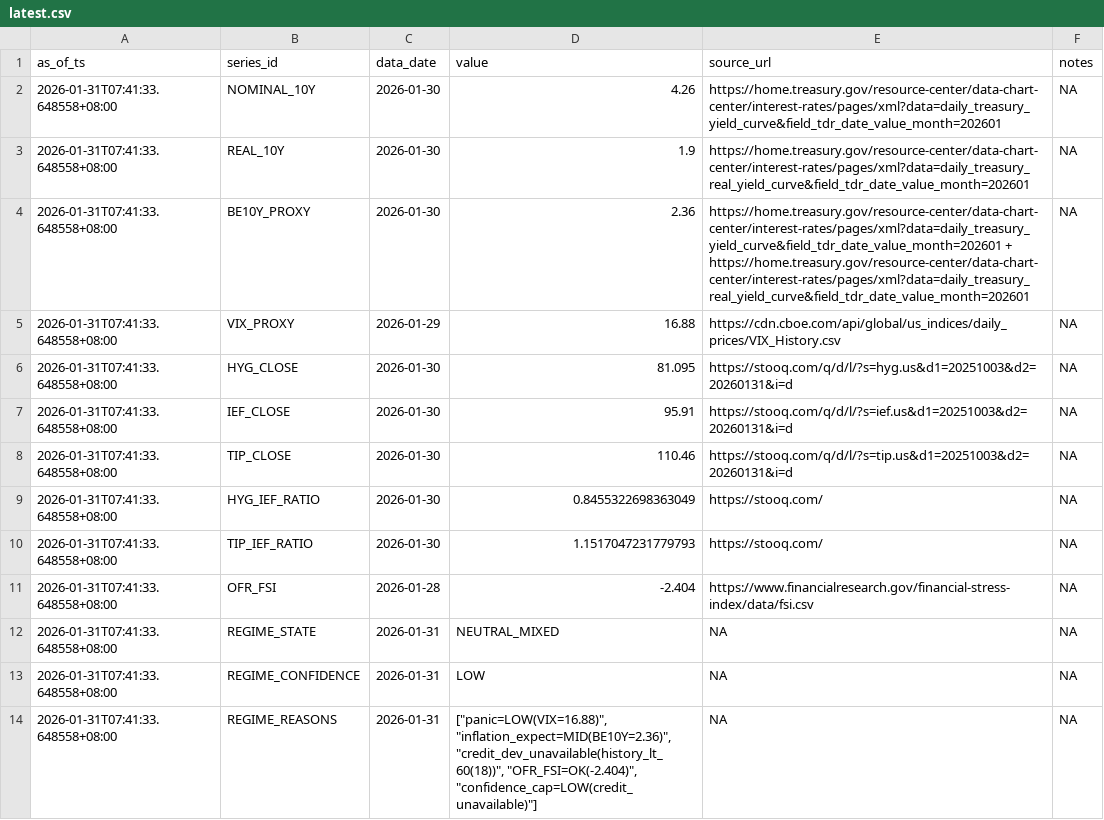
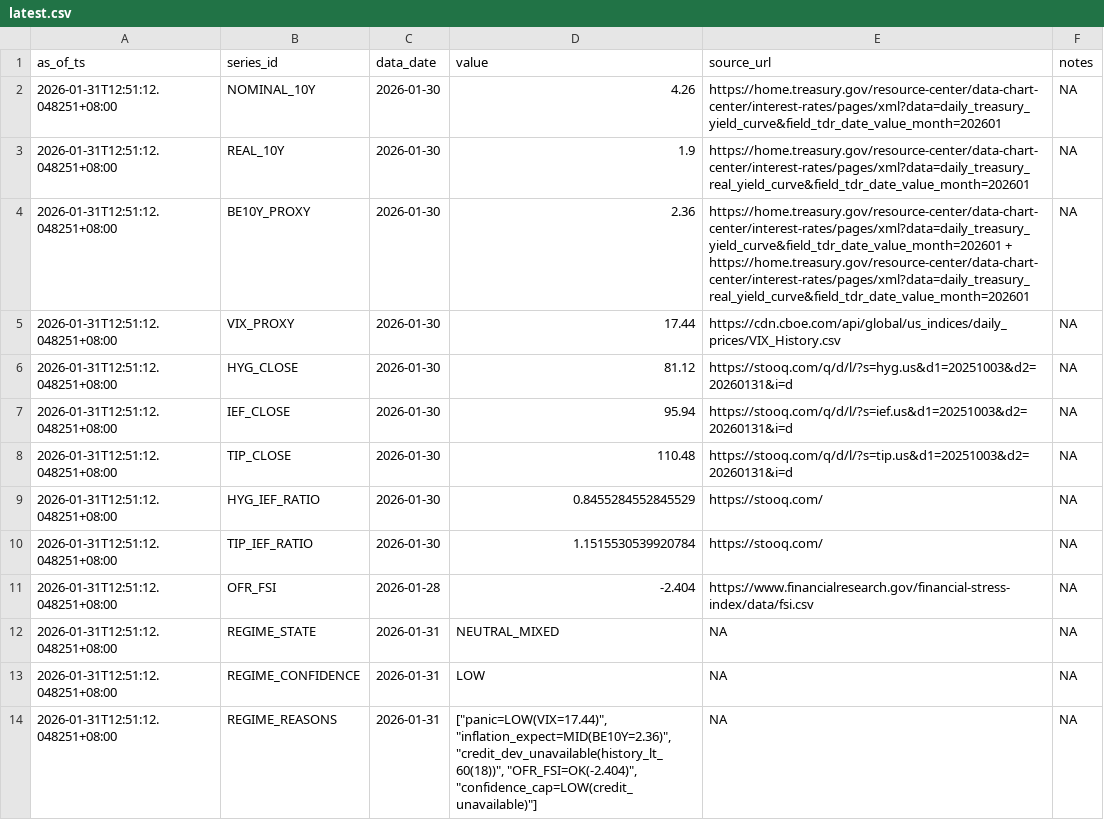
Before and after one commit to Joseph-Chou911/fred-cache, a CSV file: regime_state_cache/latest.csv, drawn as a sheet.

```diff
--- a/regime_state_cache/latest.csv
+++ b/regime_state_cache/latest.csv
@@ -1,14 +1,14 @@
 as_of_ts,series_id,data_date,value,source_url,notes
-2026-01-31T07:41:33.648558+08:00,NOMINAL_10Y,2026-01-30,4.26,https://home.treasury.gov/resource-center/data-chart-center/interest-rates/pages/xml?data=daily_treasury_yield_curve&field_tdr_date_value_month=202601,NA
-2026-01-31T07:41:33.648558+08:00,REAL_10Y,2026-01-30,1.9,https://home.treasury.gov/resource-center/data-chart-center/interest-rates/pages/xml?data=daily_treasury_real_yield_curve&field_tdr_date_value_month=202601,NA
-2026-01-31T07:41:33.648558+08:00,BE10Y_PROXY,2026-01-30,2.36,https://home.treasury.gov/resource-center/data-chart-center/interest-rates/pages/xml?data=daily_treasury_yield_curve&field_tdr_date_value_month=202601 + https://home.treasury.gov/resource-center/data-chart-center/interest-rates/pages/xml?data=daily_treasury_real_yield_curve&field_tdr_date_value_month=202601,NA
-2026-01-31T07:41:33.648558+08:00,VIX_PROXY,2026-01-29,16.88,https://cdn.cboe.com/api/global/us_indices/daily_prices/VIX_History.csv,NA
-2026-01-31T07:41:33.648558+08:00,HYG_CLOSE,2026-01-30,81.095,https://stooq.com/q/d/l/?s=hyg.us&d1=20251003&d2=20260131&i=d,NA
-2026-01-31T07:41:33.648558+08:00,IEF_CLOSE,2026-01-30,95.91,https://stooq.com/q/d/l/?s=ief.us&d1=20251003&d2=20260131&i=d,NA
-2026-01-31T07:41:33.648558+08:00,TIP_CLOSE,2026-01-30,110.46,https://stooq.com/q/d/l/?s=tip.us&d1=20251003&d2=20260131&i=d,NA
-2026-01-31T07:41:33.648558+08:00,HYG_IEF_RATIO,2026-01-30,0.8455322698363049,https://stooq.com/,NA
-2026-01-31T07:41:33.648558+08:00,TIP_IEF_RATIO,2026-01-30,1.1517047231779793,https://stooq.com/,NA
-2026-01-31T07:41:33.648558+08:00,OFR_FSI,2026-01-28,-2.404,https://www.financialresearch.gov/financial-stress-index/data/fsi.csv,NA
-2026-01-31T07:41:33.648558+08:00,REGIME_STATE,2026-01-31,NEUTRAL_MIXED,NA,NA
-2026-01-31T07:41:33.648558+08:00,REGIME_CONFIDENCE,2026-01-31,LOW,NA,NA
-2026-01-31T07:41:33.648558+08:00,REGIME_REASONS,2026-01-31,"[""panic=LOW(VIX=16.88)"", ""inflation_expect=MID(BE10Y=2.36)"", ""credit_dev_unavailable(history_lt_60(18))"", ""OFR_FSI=OK(-2.404)"", ""confidence_cap=LOW(credit_unavailable)""]",NA,NA
+2026-01-31T12:51:12.048251+08:00,NOMINAL_10Y,2026-01-30,4.26,https://home.treasury.gov/resource-center/data-chart-center/interest-rates/pages/xml?data=daily_treasury_yield_curve&field_tdr_date_value_month=202601,NA
+2026-01-31T12:51:12.048251+08:00,REAL_10Y,2026-01-30,1.9,https://home.treasury.gov/resource-center/data-chart-center/interest-rates/pages/xml?data=daily_treasury_real_yield_curve&field_tdr_date_value_month=202601,NA
+2026-01-31T12:51:12.048251+08:00,BE10Y_PROXY,2026-01-30,2.36,https://home.treasury.gov/resource-center/data-chart-center/interest-rates/pages/xml?data=daily_treasury_yield_curve&field_tdr_date_value_month=202601 + https://home.treasury.gov/resource-center/data-chart-center/interest-rates/pages/xml?data=daily_treasury_real_yield_curve&field_tdr_date_value_month=202601,NA
+2026-01-31T12:51:12.048251+08:00,VIX_PROXY,2026-01-30,17.44,https://cdn.cboe.com/api/global/us_indices/daily_prices/VIX_History.csv,NA
+2026-01-31T12:51:12.048251+08:00,HYG_CLOSE,2026-01-30,81.12,https://stooq.com/q/d/l/?s=hyg.us&d1=20251003&d2=20260131&i=d,NA
+2026-01-31T12:51:12.048251+08:00,IEF_CLOSE,2026-01-30,95.94,https://stooq.com/q/d/l/?s=ief.us&d1=20251003&d2=20260131&i=d,NA
+2026-01-31T12:51:12.048251+08:00,TIP_CLOSE,2026-01-30,110.48,https://stooq.com/q/d/l/?s=tip.us&d1=20251003&d2=20260131&i=d,NA
+2026-01-31T12:51:12.048251+08:00,HYG_IEF_RATIO,2026-01-30,0.8455284552845529,https://stooq.com/,NA
+2026-01-31T12:51:12.048251+08:00,TIP_IEF_RATIO,2026-01-30,1.1515530539920784,https://stooq.com/,NA
+2026-01-31T12:51:12.048251+08:00,OFR_FSI,2026-01-28,-2.404,https://www.financialresearch.gov/financial-stress-index/data/fsi.csv,NA
+2026-01-31T12:51:12.048251+08:00,REGIME_STATE,2026-01-31,NEUTRAL_MIXED,NA,NA
+2026-01-31T12:51:12.048251+08:00,REGIME_CONFIDENCE,2026-01-31,LOW,NA,NA
+2026-01-31T12:51:12.048251+08:00,REGIME_REASONS,2026-01-31,"[""panic=LOW(VIX=17.44)"", ""inflation_expect=MID(BE10Y=2.36)"", ""credit_dev_unavailable(history_lt_60(18))"", ""OFR_FSI=OK(-2.404)"", ""confidence_cap=LOW(credit_unavailable)""]",NA,NA
```
Also changed, not shown: 2 other files.
